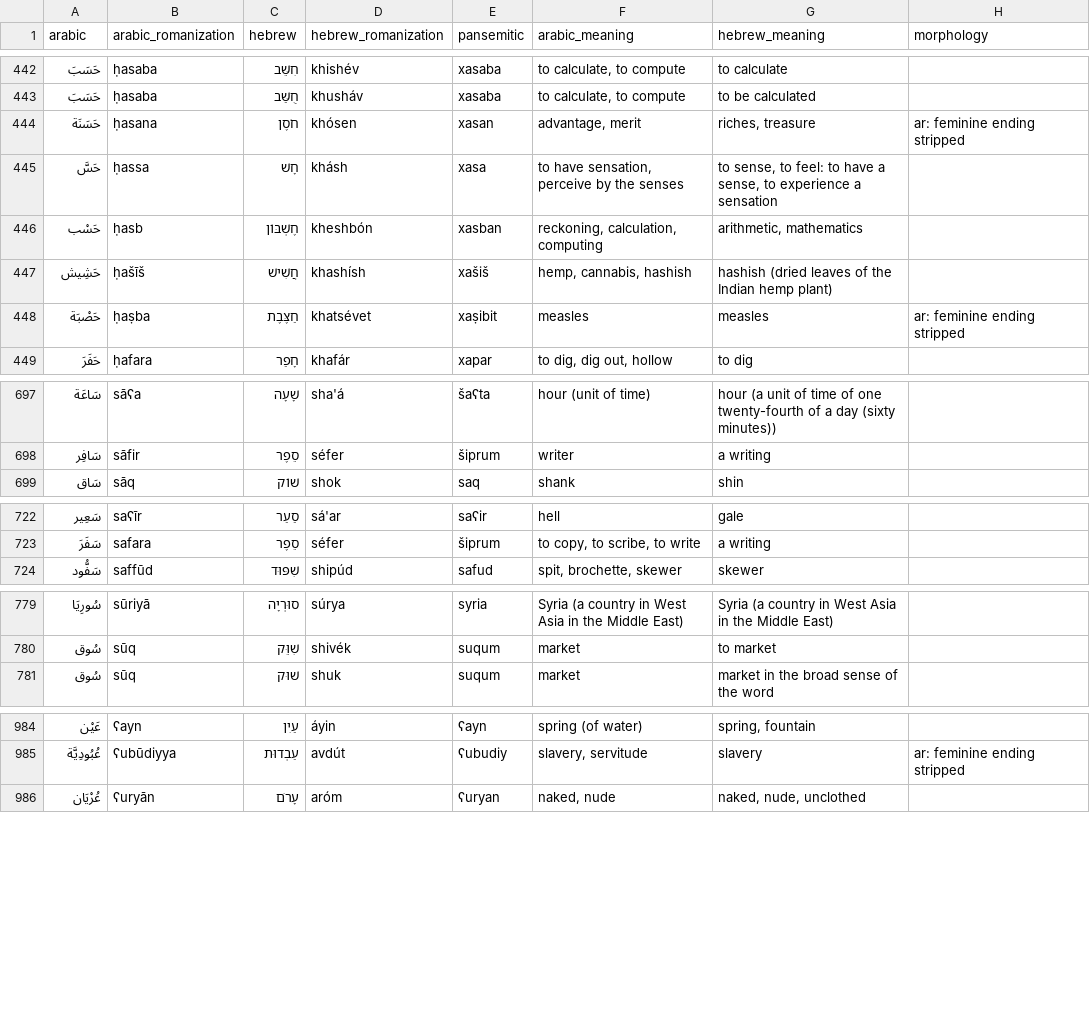
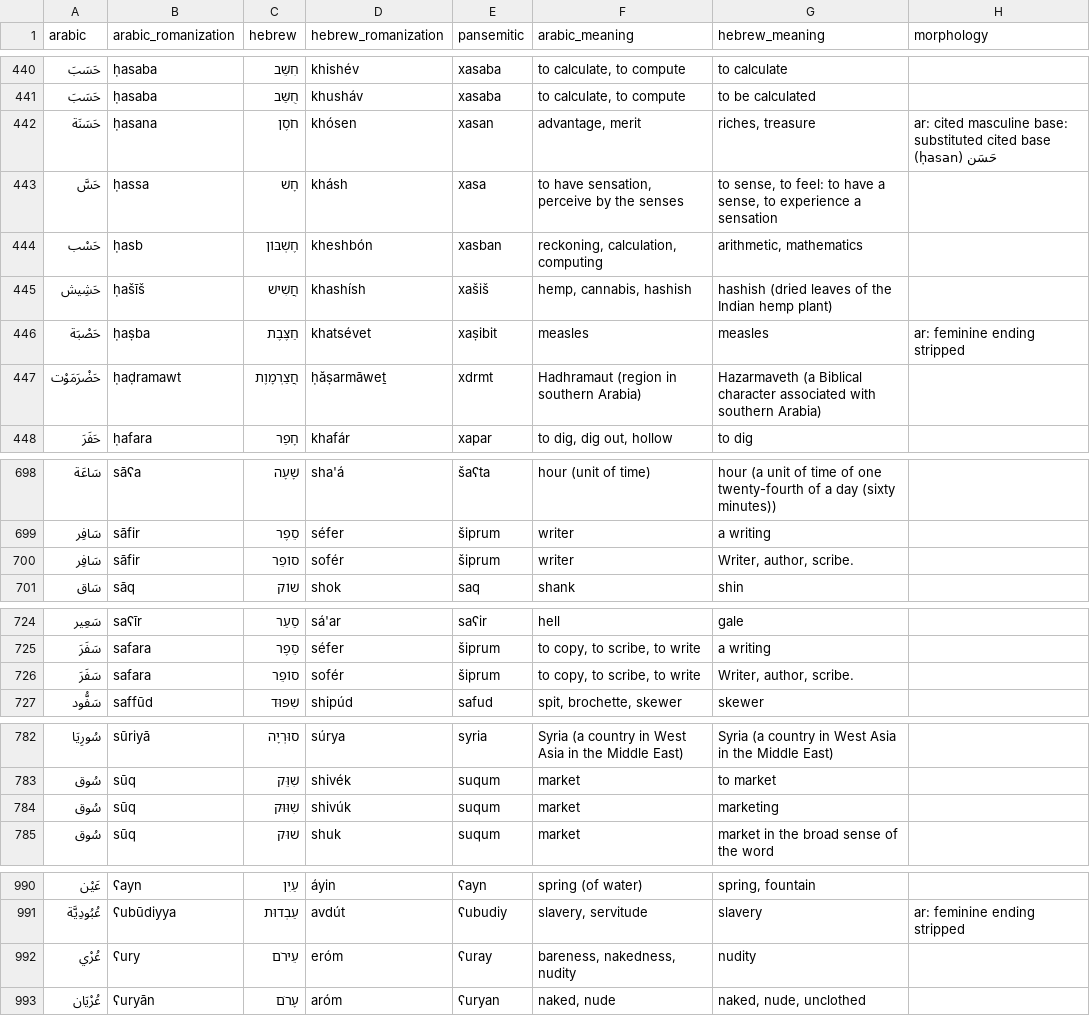
Before and after one commit to pimpale/pansemitic-lexicon, a CSV file: cognates_good.csv, drawn as a sheet; only a part is shown, gaps mark what is left out; the diff covers the shown part only.

```diff
--- a/cognates_good.csv
+++ b/cognates_good.csv
@@ -443,3 +441,3 @@ arabic,arabic_romanization,hebrew,hebrew_romanization,pansemitic,arabic_meaning,
 حَسَبَ,ḥasaba,חֻשַּׁב,khusháv,xasaba,"to calculate, to compute",to be calculated,
-حَسَنَة,ḥasana,חֹסֶן,khósen,xasan,"advantage, merit","riches, treasure",ar: feminine ending stripped
+حَسَنَة,ḥasana,חֹסֶן,khósen,xasan,"advantage, merit","riches, treasure",ar: cited masculine base: substituted cited base حَسَن (ḥasan)
 حَسَّ,ḥassa,חָשׁ,khásh,xasa,"to have sensation, perceive by the senses","to sense, to feel: to have a sense, to experience a sensation",
@@ -448,2 +446,3 @@ arabic,arabic_romanization,hebrew,hebrew_romanization,pansemitic,arabic_meaning,
 حَصْبَة,ḥaṣba,חַצֶּבֶת,khatsévet,xaṣibit,measles,measles,ar: feminine ending stripped
+حَضْرَمَوْت,ḥaḍramawt,חֲצַרְמָוֶת,ḥăṣarmāweṯ,xdrmt,Hadhramaut (region in southern Arabia),Hazarmaveth (a Biblical character associated with southern Arabia),
 حَفَرَ,ḥafara,חָפַר,khafár,xapar,"to dig, dig out, hollow",to dig,
@@ -698,2 +699,3 @@ arabic,arabic_romanization,hebrew,hebrew_romanization,pansemitic,arabic_meaning,
 سَافِر,sāfir,סֵפֶר,séfer,šiprum,writer,a writing,
+سَافِر,sāfir,סוֹפֵר,sofér,šiprum,writer,"Writer, author, scribe.",
 سَاق,sāq,שׁוֹק,shok,saq,shank,shin,
@@ -723,2 +725,3 @@ arabic,arabic_romanization,hebrew,hebrew_romanization,pansemitic,arabic_meaning,
 سَفَرَ,safara,סֵפֶר,séfer,šiprum,"to copy, to scribe, to write",a writing,
+سَفَرَ,safara,סוֹפֵר,sofér,šiprum,"to copy, to scribe, to write","Writer, author, scribe.",
 سَفُّود,saffūd,שִׁפּוּד,shipúd,safud,"spit, brochette, skewer",skewer,
@@ -780,2 +783,3 @@ arabic,arabic_romanization,hebrew,hebrew_romanization,pansemitic,arabic_meaning,
 سُوق,sūq,שִׁוֵּק,shivék,suqum,market,to market,
+سُوق,sūq,שִׁוּוּק,shivúk,suqum,market,marketing,
 سُوق,sūq,שׁוּק,shuk,suqum,market,market in the broad sense of the word,
@@ -985,2 +991,3 @@ arabic,arabic_romanization,hebrew,hebrew_romanization,pansemitic,arabic_meaning,
 عُبُودِيَّة,ʕubūdiyya,עַבְדוּת,avdút,ʕubudiy,"slavery, servitude",slavery,ar: feminine ending stripped
+عُرْي,ʕury,עֵירֹם,eróm,ʕuray,"bareness, nakedness, nudity",nudity,
 عُرْيَان,ʕuryān,עָרֹם,aróm,ʕuryan,"naked, nude","naked, nude, unclothed",
```
Also changed, not shown: 8 added rows, 2 removed rows and 26 edited cells elsewhere in this file, 6 other files.
